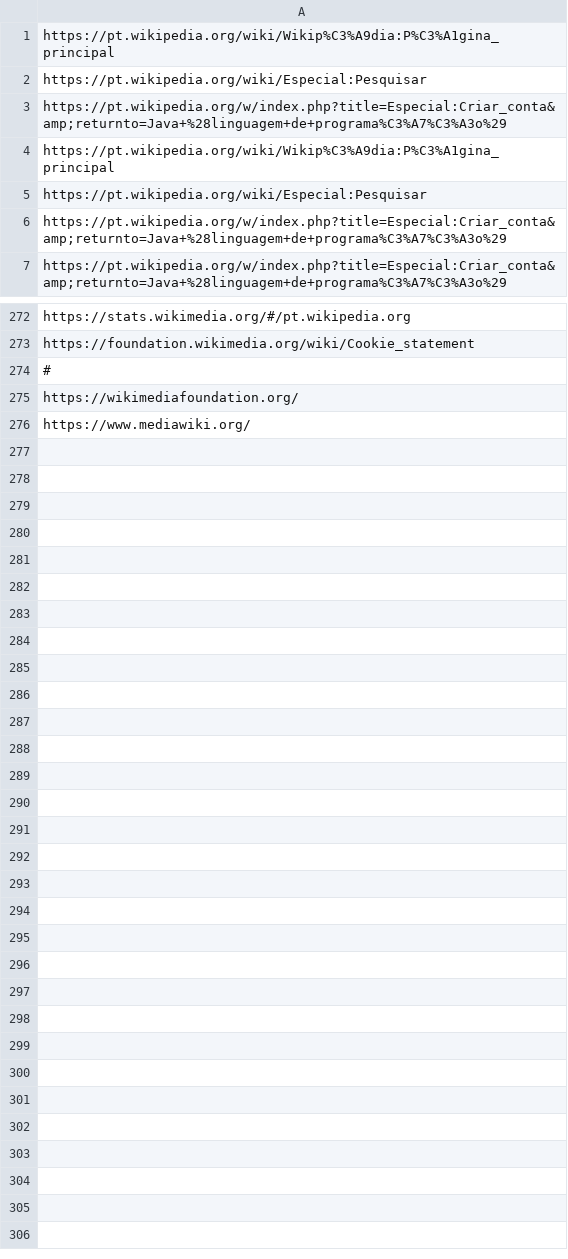
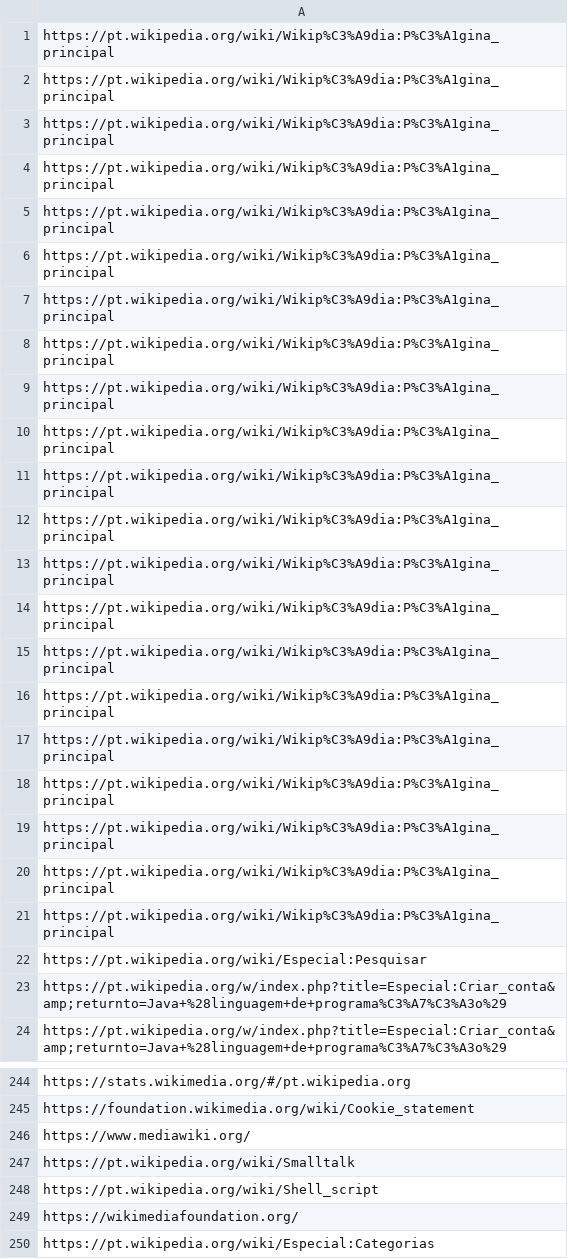
Before and after one commit to JuniorBMonteiro/web-scraping, a CSV file: src/main/resources/url.csv, drawn as a sheet; only a part is shown, gaps mark what is left out; the diff covers the shown part only.

```diff
--- a/src/main/resources/url.csv
+++ b/src/main/resources/url.csv
@@ -1,4 +1,21 @@
 https://pt.wikipedia.org/wiki/Wikip%C3%A9dia:P%C3%A1gina_principal
-https://pt.wikipedia.org/wiki/Especial:Pesquisar
-https://pt.wikipedia.org/w/index.php?title=Especial:Criar_conta&amp;returnto=Java+%28linguagem+de+programa%C3%A7%C3%A3o%29
+https://pt.wikipedia.org/wiki/Wikip%C3%A9dia:P%C3%A1gina_principal
+https://pt.wikipedia.org/wiki/Wikip%C3%A9dia:P%C3%A1gina_principal
+https://pt.wikipedia.org/wiki/Wikip%C3%A9dia:P%C3%A1gina_principal
+https://pt.wikipedia.org/wiki/Wikip%C3%A9dia:P%C3%A1gina_principal
+https://pt.wikipedia.org/wiki/Wikip%C3%A9dia:P%C3%A1gina_principal
+https://pt.wikipedia.org/wiki/Wikip%C3%A9dia:P%C3%A1gina_principal
+https://pt.wikipedia.org/wiki/Wikip%C3%A9dia:P%C3%A1gina_principal
+https://pt.wikipedia.org/wiki/Wikip%C3%A9dia:P%C3%A1gina_principal
+https://pt.wikipedia.org/wiki/Wikip%C3%A9dia:P%C3%A1gina_principal
+https://pt.wikipedia.org/wiki/Wikip%C3%A9dia:P%C3%A1gina_principal
+https://pt.wikipedia.org/wiki/Wikip%C3%A9dia:P%C3%A1gina_principal
+https://pt.wikipedia.org/wiki/Wikip%C3%A9dia:P%C3%A1gina_principal
+https://pt.wikipedia.org/wiki/Wikip%C3%A9dia:P%C3%A1gina_principal
+https://pt.wikipedia.org/wiki/Wikip%C3%A9dia:P%C3%A1gina_principal
+https://pt.wikipedia.org/wiki/Wikip%C3%A9dia:P%C3%A1gina_principal
+https://pt.wikipedia.org/wiki/Wikip%C3%A9dia:P%C3%A1gina_principal
+https://pt.wikipedia.org/wiki/Wikip%C3%A9dia:P%C3%A1gina_principal
+https://pt.wikipedia.org/wiki/Wikip%C3%A9dia:P%C3%A1gina_principal
+https://pt.wikipedia.org/wiki/Wikip%C3%A9dia:P%C3%A1gina_principal
 https://pt.wikipedia.org/wiki/Wikip%C3%A9dia:P%C3%A1gina_principal
@@ -273,4 +245,6 @@ https://stats.wikimedia.org/#/pt.wikipedia.org
 https://foundation.wikimedia.org/wiki/Cookie_statement
-#
+https://www.mediawiki.org/
+https://pt.wikipedia.org/wiki/Smalltalk
+https://pt.wikipedia.org/wiki/Shell_script
 https://wikimediafoundation.org/
-https://www.mediawiki.org/
+https://pt.wikipedia.org/wiki/Especial:Categorias
```
Also changed, not shown: 42 removed rows, 38 moved rows and 4 edited cells elsewhere in this file, 7 other files.
